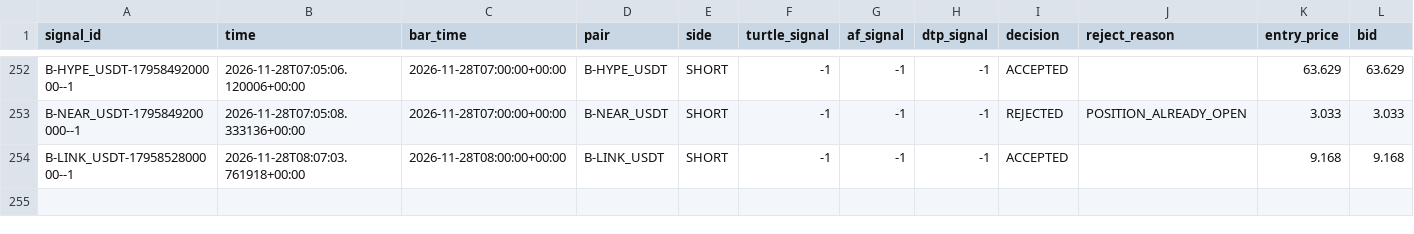
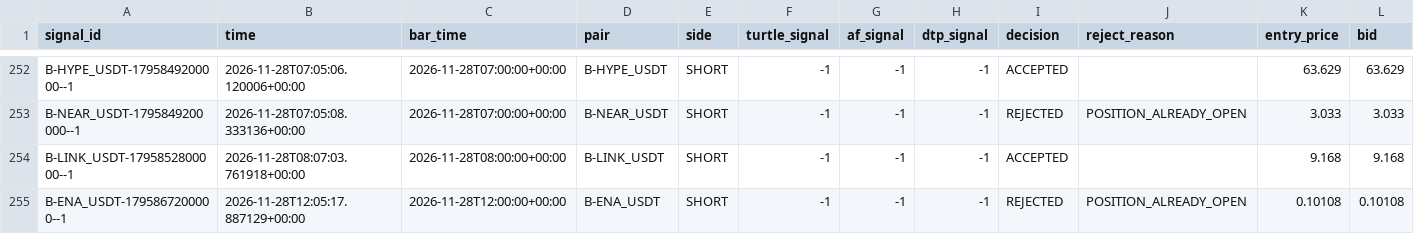
Before and after one commit to harnepal-hub/AMTE-Self-Evolving-Intraday-Trading-Engine, a CSV file: data/paper_3strategy/signal_journal.csv, drawn as a sheet; only a part is shown, gaps mark what is left out; rows hold the shown columns only; the diff names each change by its address in the sheet, - before the commit and + after, or states it on an @@ line.

```diff
--- a/data/paper_3strategy/signal_journal.csv
+++ b/data/paper_3strategy/signal_journal.csv
+row 255: B-ENA_USDT-1795867200000--1 | 2026-11-28T12:05:17.887129+00:00 | 2026-11-28T12:00:00+00:00 | B-ENA_USDT | SHORT | -1 | -1 | -1 | REJECTED | POSITION_ALREADY_OPEN | 0.10108 | 0.10108
```
Also changed, not shown: 12 other files.
